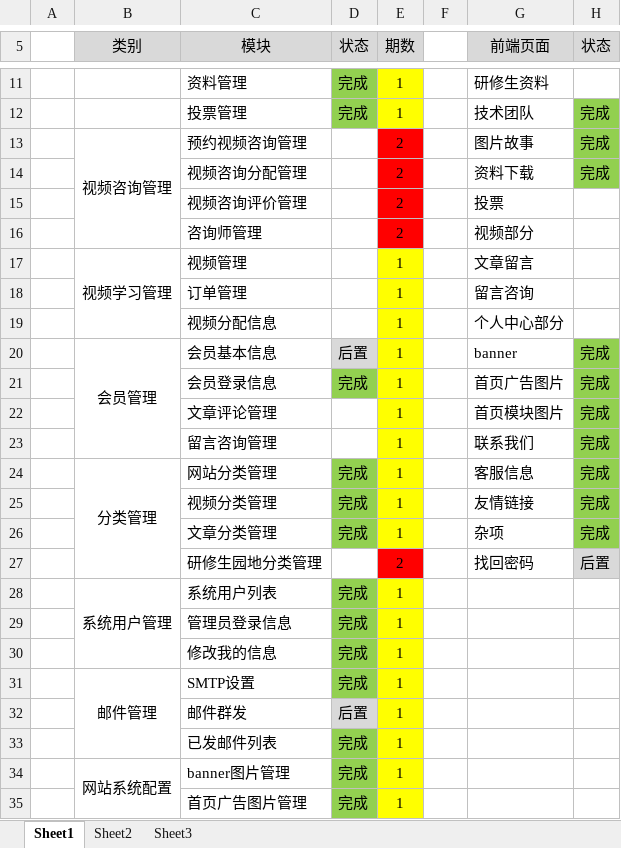
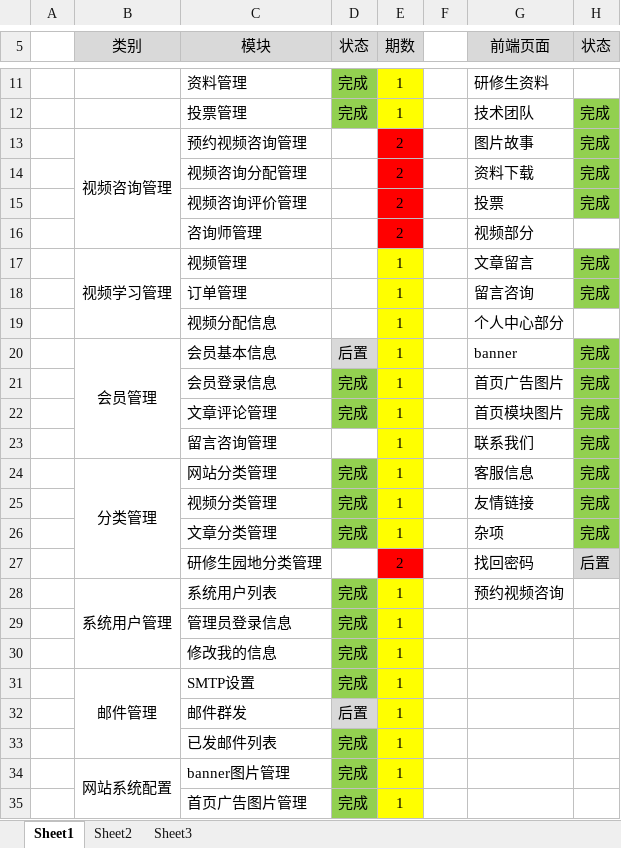
Before and after one commit to guangxu1202/yrzgy, an Excel workbook: ing.xlsx, sheet Sheet1, drawn as a sheet; only a part is shown, gaps mark what is left out; values as stored, in another font and other column widths than the file's, no borders; the diff names each change by its address in the sheet, - before the commit and + after, or states it on an @@ line.

```diff
--- a/ing.xlsx (sheet Sheet1)
+++ b/ing.xlsx (sheet Sheet1)
-H15 (状态): (empty)
+H15 (状态): 完成
-H15 fill: none
+H15 fill: #92D050
-H17:H18 (状态): (empty)
+H17:H18 (状态): 完成
-H17:H18 fill: none
+H17:H18 fill: #92D050
-D22 (状态): (empty)
+D22 (状态): 完成
-D22 fill: none
+D22 fill: #92D050
-G28 (前端页面): (empty)
+G28 (前端页面): 预约视频咨询
```
Also changed, not shown: 19 other files.
